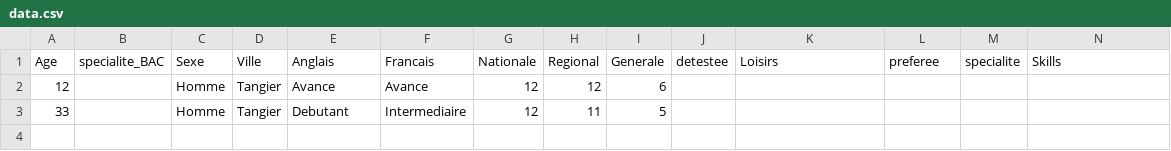
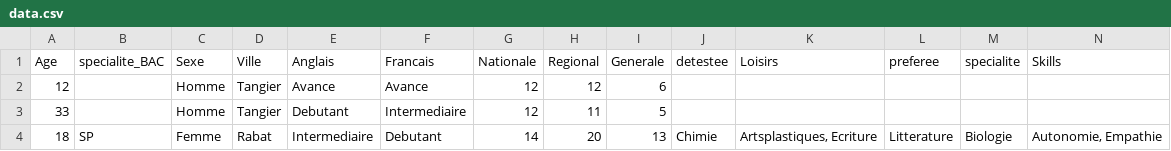
Before and after one commit to El-AouinaYassine/EduPredict, a CSV file: interface/Backend/data.csv, drawn as a sheet; the diff names each change by its address in the sheet, - before the commit and + after, or states it on an @@ line.

```diff
--- a/interface/Backend/data.csv
+++ b/interface/Backend/data.csv
+row 4: 18 | SP | Femme | Rabat | Intermediaire | Debutant | 14 | 20 | 13 | Chimie | Artsplastiques, Ecriture | Litterature | Biologie | Autonomie, Empathie
```
Also changed, not shown: 2 other files.
